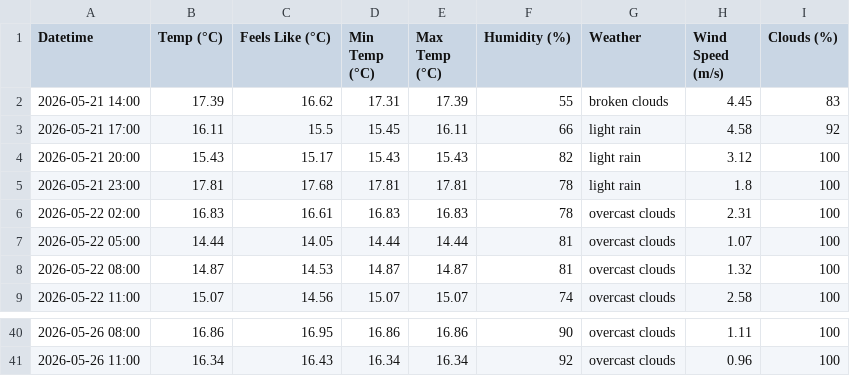
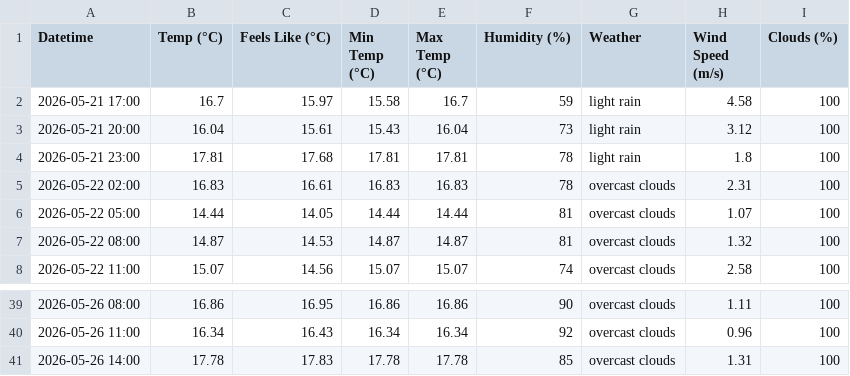
Before and after one commit to iraseidman/public, a CSV file: Weather/extended_weather_forecast_nyc.csv, drawn as a sheet; only a part is shown, gaps mark what is left out.

```diff
--- a/Weather/extended_weather_forecast_nyc.csv
+++ b/Weather/extended_weather_forecast_nyc.csv
@@ -1,5 +1,4 @@
 Datetime,Temp (°C),Feels Like (°C),Min Temp (°C),Max Temp (°C),Humidity (%),Weather,Wind Speed (m/s),Clouds (%)
-2026-05-21 14:00,17.39,16.62,17.31,17.39,55,broken clouds,4.45,83
-2026-05-21 17:00,16.11,15.5,15.45,16.11,66,light rain,4.58,92
-2026-05-21 20:00,15.43,15.17,15.43,15.43,82,light rain,3.12,100
+2026-05-21 17:00,16.7,15.97,15.58,16.7,59,light rain,4.58,100
+2026-05-21 20:00,16.04,15.61,15.43,16.04,73,light rain,3.12,100
 2026-05-21 23:00,17.81,17.68,17.81,17.81,78,light rain,1.8,100
@@ -41 +40,2 @@ Datetime,Temp (°C),Feels Like (°C),Min Temp (°C),Max Temp (°C),Humidity (%),
 2026-05-26 11:00,16.34,16.43,16.34,16.34,92,overcast clouds,0.96,100
+2026-05-26 14:00,17.78,17.83,17.78,17.78,85,overcast clouds,1.31,100
```
Also changed, not shown: Activities.csv, Email/gmail.csv, 3 other files.
